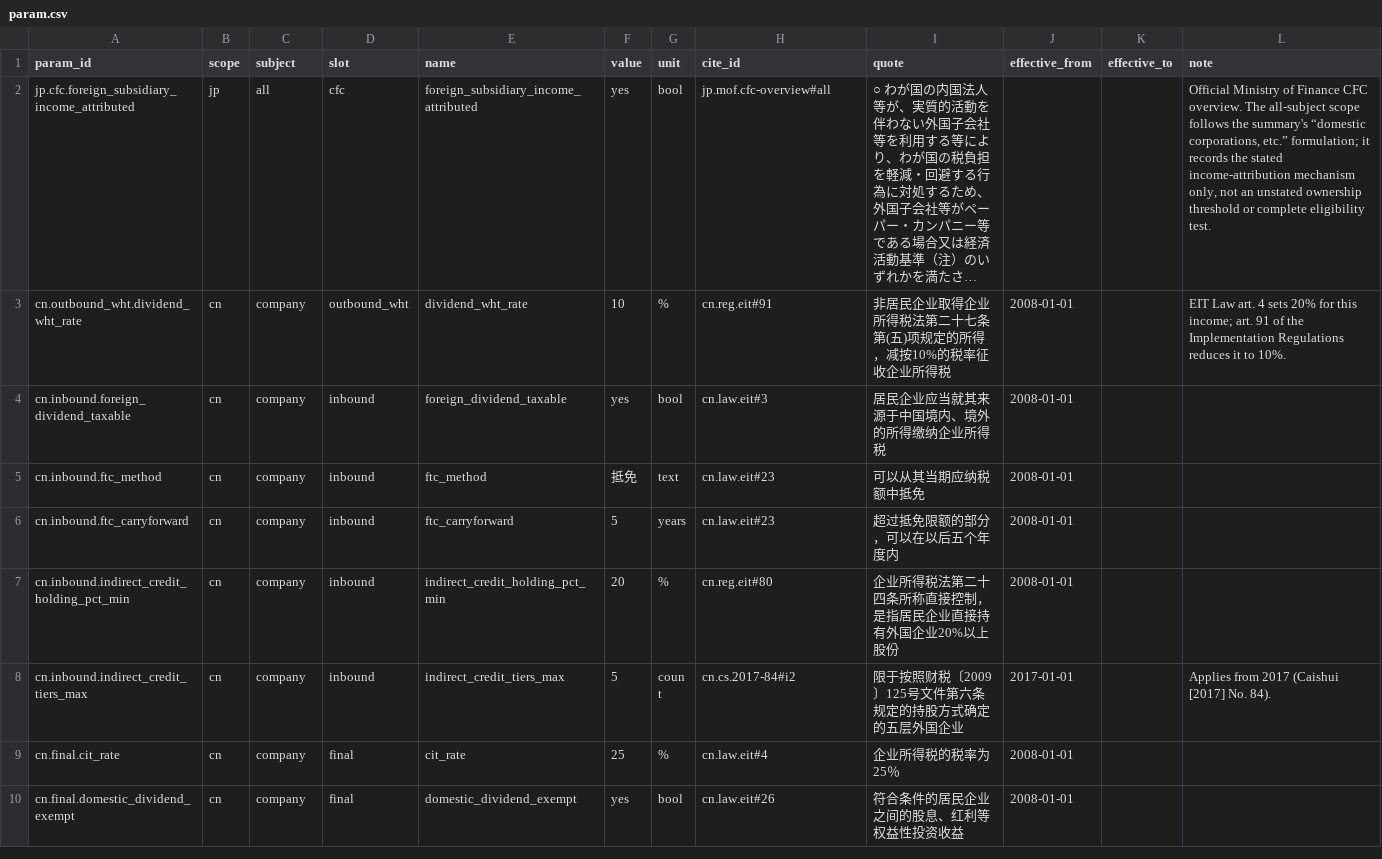
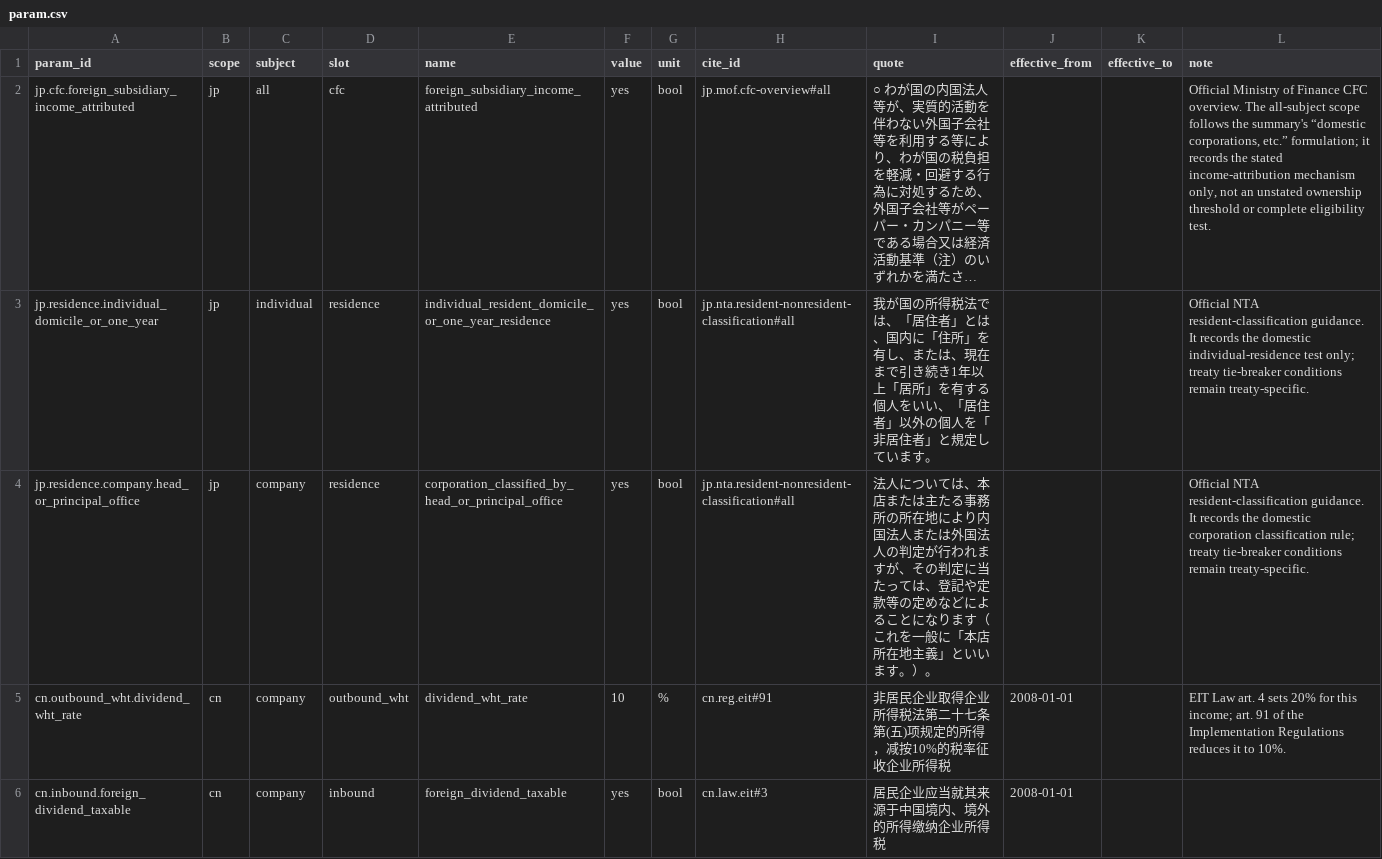
Before and after one commit to ZhihongWu-dev/Asia-Tax-AI-Agent, a CSV file: database/param.csv, drawn as a sheet; only a part is shown; the shorter side is filled out with more unchanged rows; long unchanged cells end in …; the diff names each change by its address in the sheet, - before the commit and + after, or states it on an @@ line.

Commit message:
feat(database): expand Japan tax coverage

```diff
--- a/database/param.csv
+++ b/database/param.csv
+row 3: jp.residence.individual_domicile_or_one_year | jp | individual | residence | individual_resident_domicile_or_one_year_residence | yes | bool | jp.nta.resident-nonresident-classification#all | 我が国の所得税法では、「居住者」とは、国内に「住所」を有し、または、現在まで引き続き1年以上「居所」を有する個人をいい、「居住者」以外の個人を「非居住者」と規定しています。 |  |  | Official NTA resident-classification guidance. It records the domestic individual-residence test only; treaty tie-breaker conditions remain treaty-specific.
+row 4: jp.residence.company.head_or_principal_office | jp | company | residence | corporation_classified_by_head_or_principal_office | yes | bool | jp.nta.resident-nonresident-classification#all | 法人については、本店または主たる事務所の所在地により内国法人または外国法人の判定が行われますが、その判定に当たっては、登記や定款等の定めなどによることになります（これを一般に「本店所在地主義」といいます。）。 |  |  | Official NTA resident-classification guidance. It records the domestic corporation classification rule; treaty tie-breaker conditions remain treaty-specific.
```
Also changed, not shown: database/decision.csv, database/doc.csv, 11 other files.
